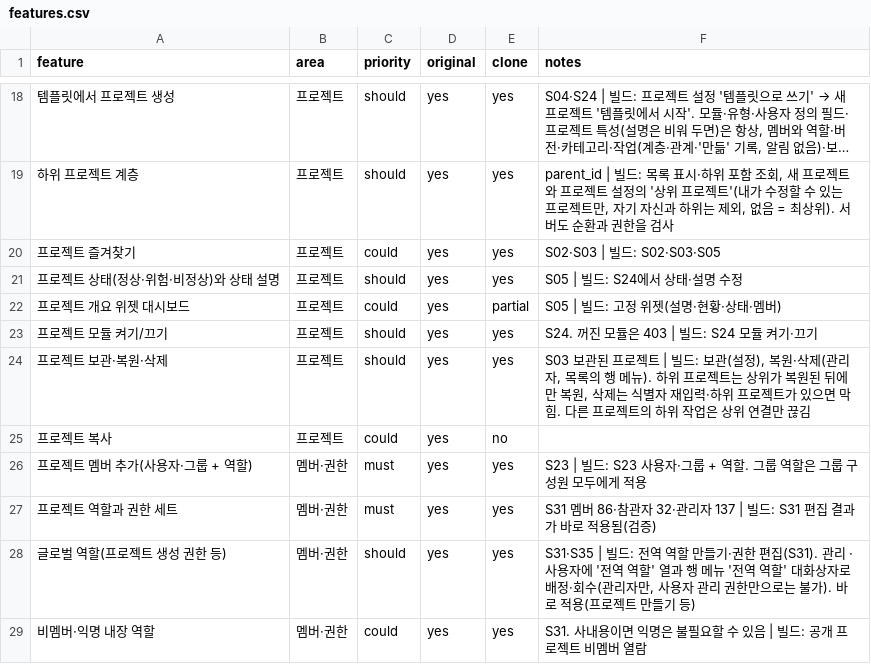
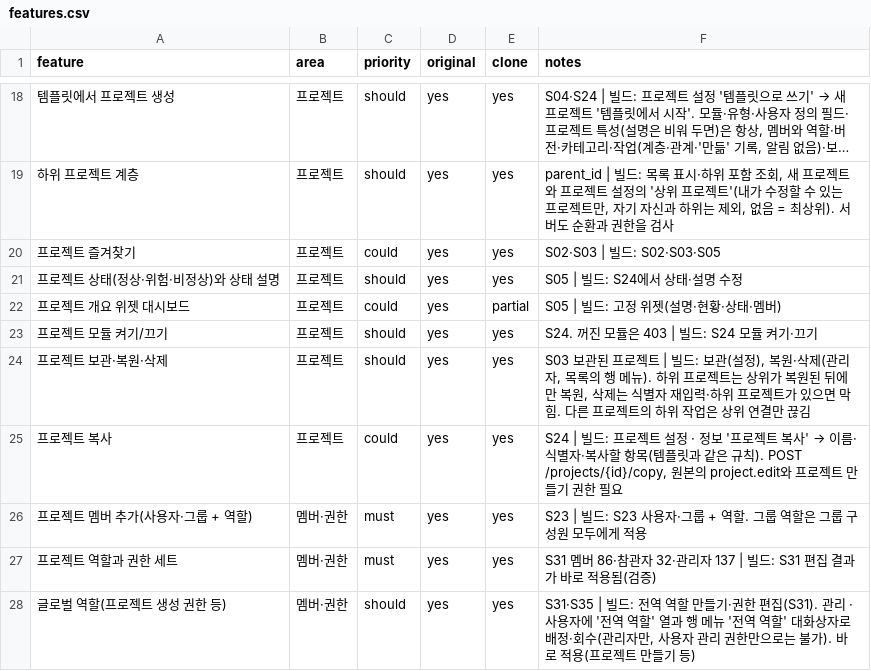
Before and after one commit to outlet13f/openPMS, a CSV file: replica/features.csv, drawn as a sheet; only a part is shown, gaps mark what is left out; the shorter side is filled out with more unchanged rows; long unchanged cells end in ….

```diff
--- a/replica/features.csv
+++ b/replica/features.csv
@@ -24,3 +24,3 @@
 프로젝트 보관·복원·삭제,프로젝트,should,yes,yes,"S03 보관된 프로젝트 | 빌드: 보관(설정), 복원·삭제(관리자, 목록의 행 메뉴). 하위 프로젝트는 상위가 복원된 뒤에만 복원, 삭제는 식별자 재입력·하위 프로젝트가 있으면 막힘. 다른 프로젝트의 하위 작업은 상위 연결만 끊김"
-프로젝트 복사,프로젝트,could,yes,no,
+프로젝트 복사,프로젝트,could,yes,yes,"S24 | 빌드: 프로젝트 설정 · 정보 '프로젝트 복사' → 이름·식별자·복사할 항목(템플릿과 같은 규칙). POST /projects/{id}/copy, 원본의 project.edit와 프로젝트 만들기 권한 필요"
 프로젝트 멤버 추가(사용자·그룹 + 역할),멤버·권한,must,yes,yes,S23 | 빌드: S23 사용자·그룹 + 역할. 그룹 역할은 그룹 구성원 모두에게 적용
```
Also changed, not shown: 8 other files.
